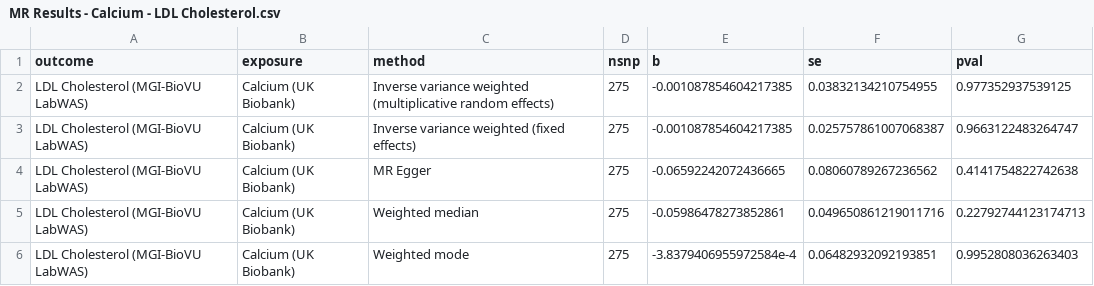
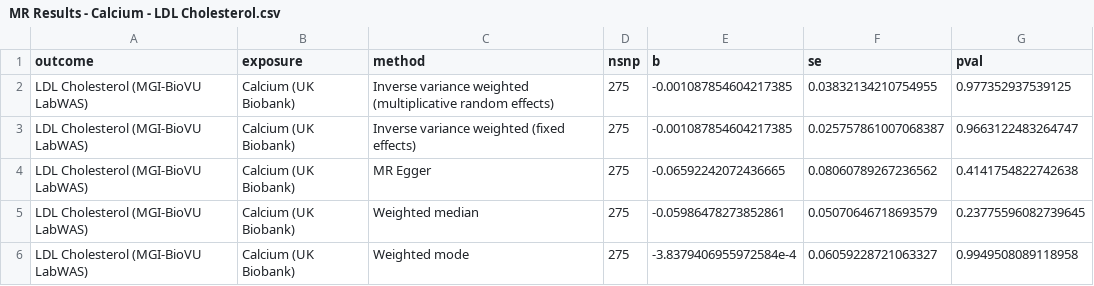
Before and after one commit to BridgesLab/PrecisionNutrition, a CSV file: Human Genetics/MR Results - Calcium - LDL Cholesterol.csv, drawn as a sheet.

```diff
--- a/Human Genetics/MR Results - Calcium - LDL Cholesterol.csv
+++ b/Human Genetics/MR Results - Calcium - LDL Cholesterol.csv
@@ -4,3 +4,3 @@ LDL Cholesterol (MGI-BioVU LabWAS),Calcium (UK Biobank),Inverse variance weighte
 LDL Cholesterol (MGI-BioVU LabWAS),Calcium (UK Biobank),MR Egger,275,-0.06592242072436665,0.08060789267236562,0.4141754822742638
-LDL Cholesterol (MGI-BioVU LabWAS),Calcium (UK Biobank),Weighted median,275,-0.05986478273852861,0.049650861219011716,0.22792744123174713
-LDL Cholesterol (MGI-BioVU LabWAS),Calcium (UK Biobank),Weighted mode,275,-3.8379406955972584e-4,0.06482932092193851,0.9952808036263403
+LDL Cholesterol (MGI-BioVU LabWAS),Calcium (UK Biobank),Weighted median,275,-0.05986478273852861,0.05070646718693579,0.23775596082739645
+LDL Cholesterol (MGI-BioVU LabWAS),Calcium (UK Biobank),Weighted mode,275,-3.8379406955972584e-4,0.06059228721063327,0.9949508089118958
```
Also changed, not shown: Human Genetics/MR Results - Calcium - Total Cholesterol.csv, Human Genetics/MR Results - LDL Cholesterol - Calcium.csv, 45 other files.
